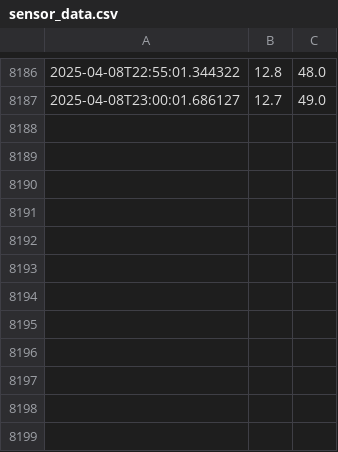
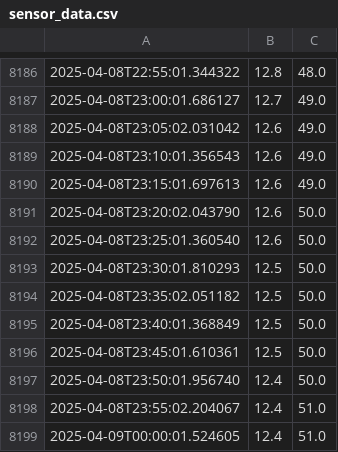
Before and after one commit to andersx/data-upload, a CSV file: sensor_data.csv, drawn as a sheet; only a part is shown, gaps mark what is left out; the diff names each change by its address in the sheet, - before the commit and + after, or states it on an @@ line.

Commit message:
Update sensor log: 2025-04-09T00:01:01+02:00

```diff
--- a/sensor_data.csv
+++ b/sensor_data.csv
+row 8188: 2025-04-08T23:05:02.031042 | 12.6 | 49.0
+row 8189: 2025-04-08T23:10:01.356543 | 12.6 | 49.0
+row 8190: 2025-04-08T23:15:01.697613 | 12.6 | 49.0
+row 8191: 2025-04-08T23:20:02.043790 | 12.6 | 50.0
+row 8192: 2025-04-08T23:25:01.360540 | 12.6 | 50.0
+row 8193: 2025-04-08T23:30:01.810293 | 12.5 | 50.0
+row 8194: 2025-04-08T23:35:02.051182 | 12.5 | 50.0
+row 8195: 2025-04-08T23:40:01.368849 | 12.5 | 50.0
+row 8196: 2025-04-08T23:45:01.610361 | 12.5 | 50.0
+row 8197: 2025-04-08T23:50:01.956740 | 12.4 | 50.0
+row 8198: 2025-04-08T23:55:02.204067 | 12.4 | 51.0
+row 8199: 2025-04-09T00:00:01.524605 | 12.4 | 51.0
```
